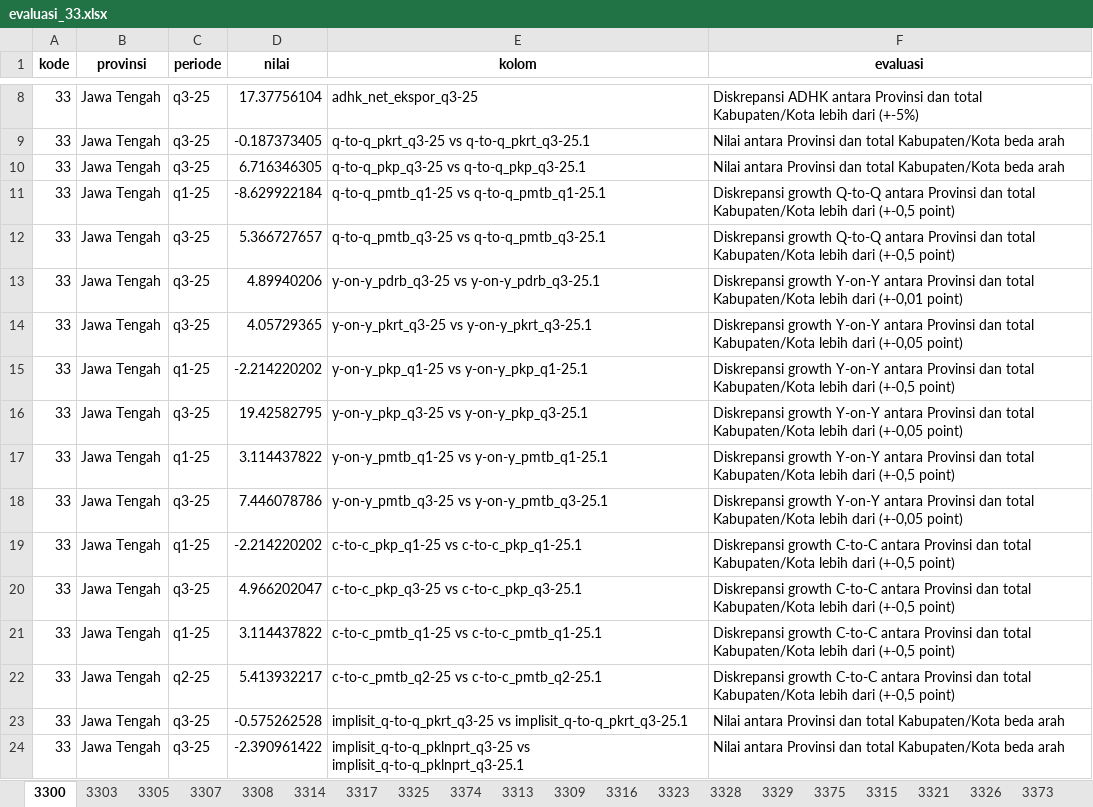
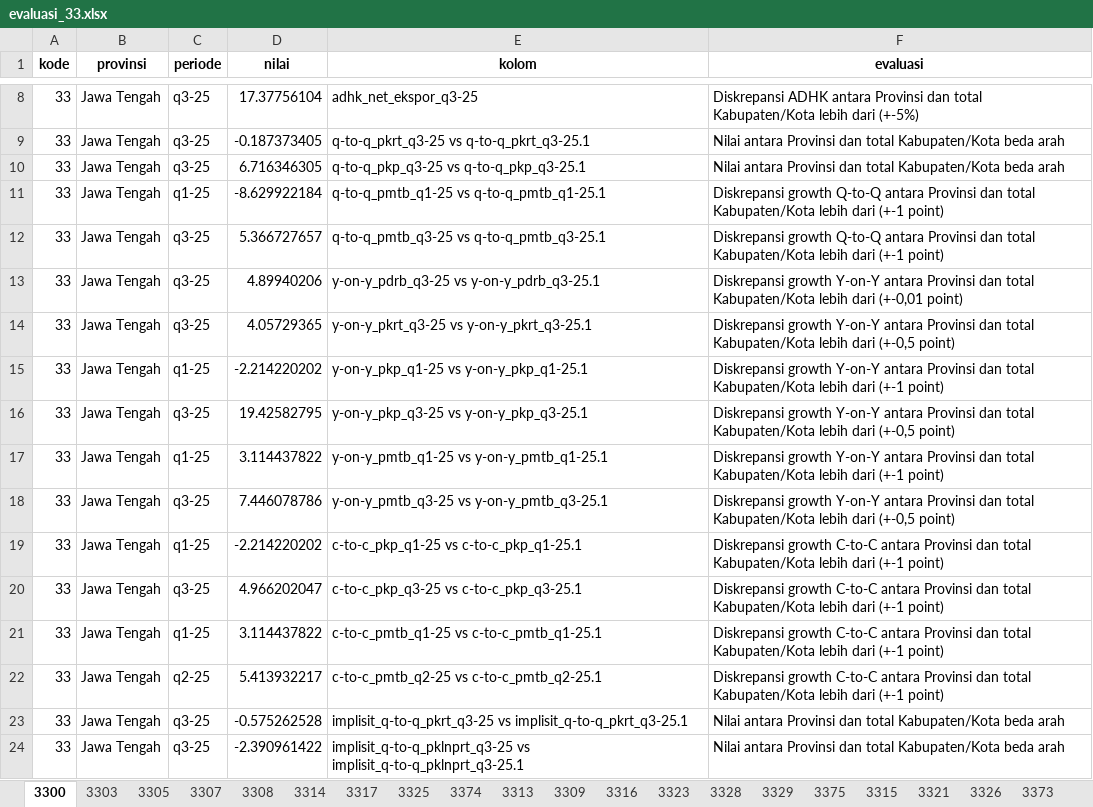
Before and after one commit to twentiecker/evaluasi_pdrb_kabkot, an Excel workbook: data/output/evaluasi_33.xlsx, sheet 3300, drawn as a sheet; only a part is shown, gaps mark what is left out; values as stored, in another font and other column widths than the file's, no borders; the diff names each change by its address in the sheet, - before the commit and + after, or states it on an @@ line.

```diff
--- a/data/output/evaluasi_33.xlsx (sheet 3300)
+++ b/data/output/evaluasi_33.xlsx (sheet 3300)
-F11:F12 (evaluasi): …lebih dari (+-0,5 point)
+F11:F12 (evaluasi): …lebih dari (+-1 point)
-F14 (evaluasi): …lebih dari (+-0,05 point)
+F14 (evaluasi): …lebih dari (+-0,5 point)
-F15 (evaluasi): …lebih dari (+-0,5 point)
+F15 (evaluasi): …lebih dari (+-1 point)
-F16 (evaluasi): …lebih dari (+-0,05 point)
+F16 (evaluasi): …lebih dari (+-0,5 point)
-F17 (evaluasi): …lebih dari (+-0,5 point)
+F17 (evaluasi): …lebih dari (+-1 point)
-F18 (evaluasi): …lebih dari (+-0,05 point)
+F18 (evaluasi): …lebih dari (+-0,5 point)
-F19:F22 (evaluasi): …lebih dari (+-0,5 point)
+F19:F22 (evaluasi): …lebih dari (+-1 point)
```
Also changed, not shown: data/output/evaluasi_12.xlsx, data/output/evaluasi_21.xlsx, 38 other files.
